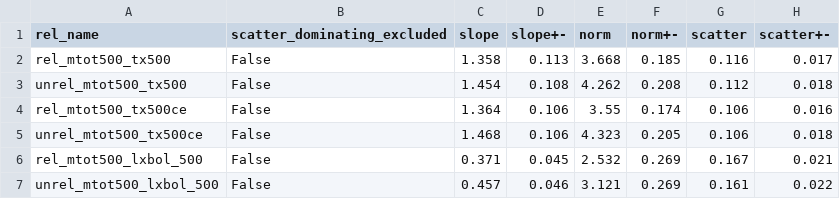
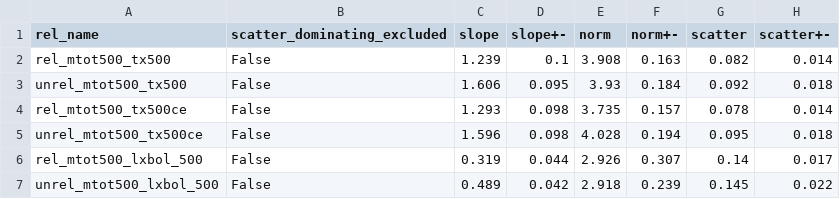
Before and after one commit to DavidT3/XCS-Mass-II-Analysis, a CSV file: outputs/result_files/exploring_scatter/morphology_dependence/split_relaxed-unrelaxed_scaling_relation_pars.csv, drawn as a sheet; only a part is shown; the diff covers the shown part only.

Commit message:
Added the new version of the summary csv of morph-split scaling relations

```diff
--- a/outputs/result_files/exploring_scatter/morphology_dependence/split_relaxed-unrelaxed_scaling_relation_pars.csv
+++ b/outputs/result_files/exploring_scatter/morphology_dependence/split_relaxed-unrelaxed_scaling_relation_pars.csv
@@ -1,7 +1,7 @@
 rel_name,scatter_dominating_excluded,slope,slope+-,norm,norm+-,scatter,scatter+-
-rel_mtot500_tx500,False,1.358,0.113,3.668,0.185,0.116,0.017
-unrel_mtot500_tx500,False,1.454,0.108,4.262,0.208,0.112,0.018
-rel_mtot500_tx500ce,False,1.364,0.106,3.55,0.174,0.106,0.016
-unrel_mtot500_tx500ce,False,1.468,0.106,4.323,0.205,0.106,0.018
-rel_mtot500_lxbol_500,False,0.371,0.045,2.532,0.269,0.167,0.021
-unrel_mtot500_lxbol_500,False,0.457,0.046,3.121,0.269,0.161,0.022
+rel_mtot500_tx500,False,1.239,0.1,3.908,0.163,0.082,0.014
+unrel_mtot500_tx500,False,1.606,0.095,3.93,0.184,0.092,0.018
+rel_mtot500_tx500ce,False,1.293,0.098,3.735,0.157,0.078,0.014
+unrel_mtot500_tx500ce,False,1.596,0.098,4.028,0.194,0.095,0.018
+rel_mtot500_lxbol_500,False,0.319,0.044,2.926,0.307,0.14,0.017
+unrel_mtot500_lxbol_500,False,0.489,0.042,2.918,0.239,0.145,0.022
```
Also changed, not shown: 71 edited cells elsewhere in this file.
